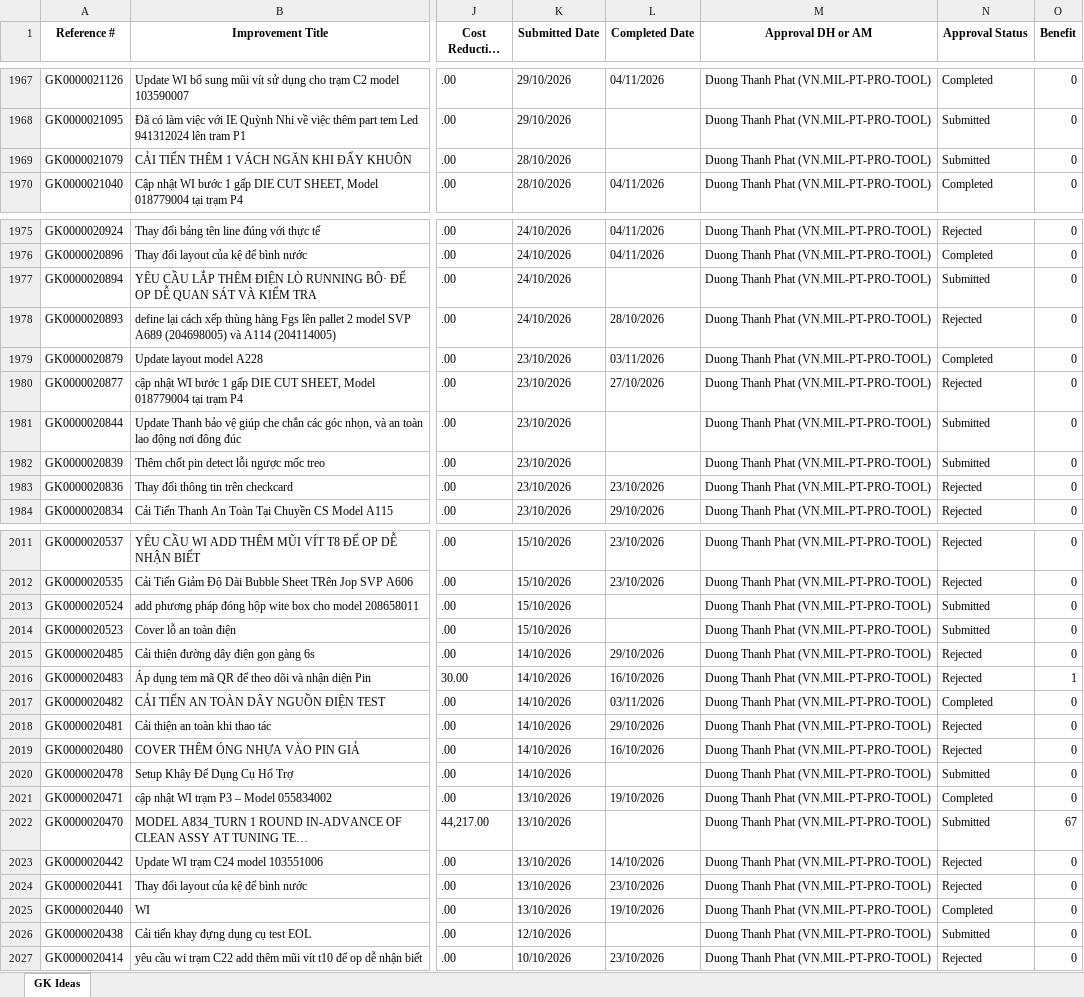
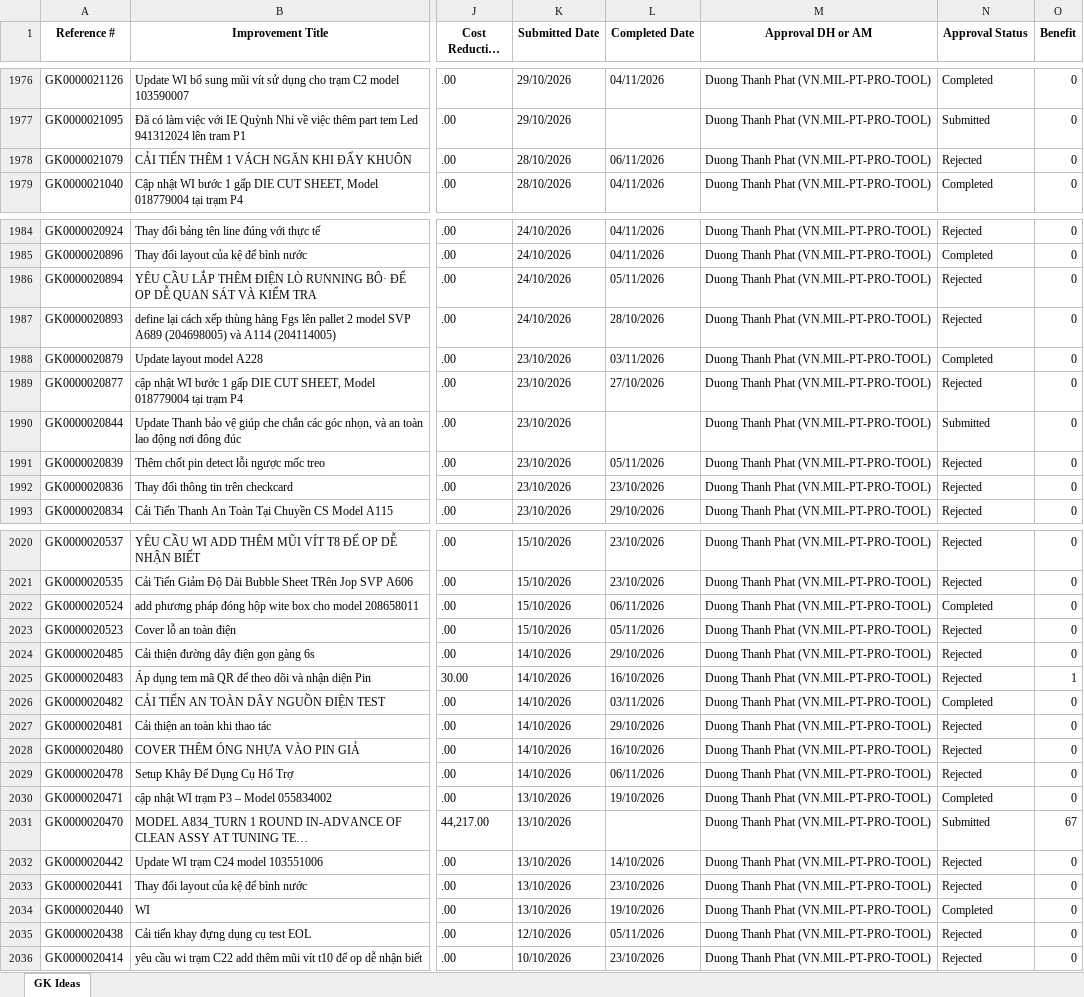
Before and after one commit to baonguyen2210ise-bit/gk-dashboard, an Excel workbook: data/Submitter_Tracking_Master_With_Supervisor.xlsx, sheet GK Ideas, drawn as a sheet; only a part is shown, gaps mark what is left out; long unchanged cells end in …; values as stored, in another font and other column widths than the file's, no borders; addresses are those after the commit; the diff covers the shown part only; the diff names each change by its address in the sheet, - before the commit and + after, or states it on an @@ line.

```diff
--- a/data/Submitter_Tracking_Master_With_Supervisor.xlsx (sheet GK Ideas)
+++ b/data/Submitter_Tracking_Master_With_Supervisor.xlsx (sheet GK Ideas)
-L1978 (Completed Date): (empty)
+L1978 (Completed Date): 06/11/2026
-N1978 (Approval Status): Submitted
+N1978 (Approval Status): Rejected
-L1986 (Completed Date): (empty)
+L1986 (Completed Date): 05/11/2026
-N1986 (Approval Status): Submitted
+N1986 (Approval Status): Rejected
-L1991 (Completed Date): (empty)
+L1991 (Completed Date): 05/11/2026
-N1991 (Approval Status): Submitted
+N1991 (Approval Status): Rejected
-L2022 (Completed Date): (empty)
+L2022 (Completed Date): 06/11/2026
-N2022 (Approval Status): Submitted
+N2022 (Approval Status): Completed
-L2023 (Completed Date): (empty)
+L2023 (Completed Date): 05/11/2026
-N2023 (Approval Status): Submitted
+N2023 (Approval Status): Rejected
-L2029 (Completed Date): (empty)
+L2029 (Completed Date): 06/11/2026
-N2029 (Approval Status): Submitted
+N2029 (Approval Status): Rejected
-L2035 (Completed Date): (empty)
+L2035 (Completed Date): 05/11/2026
-N2035 (Approval Status): Submitted
+N2035 (Approval Status): Rejected
```
Also changed, not shown: 9 added rows and 16 edited cells elsewhere in this sheet.
